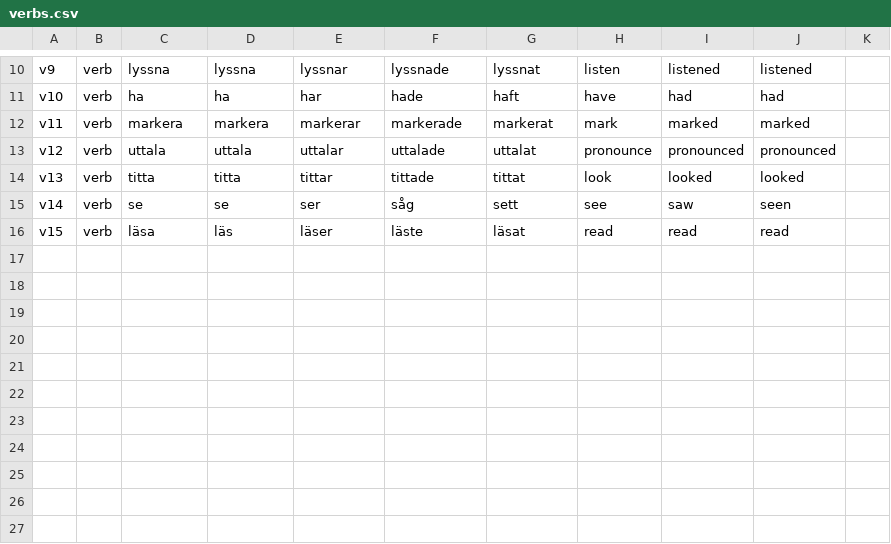
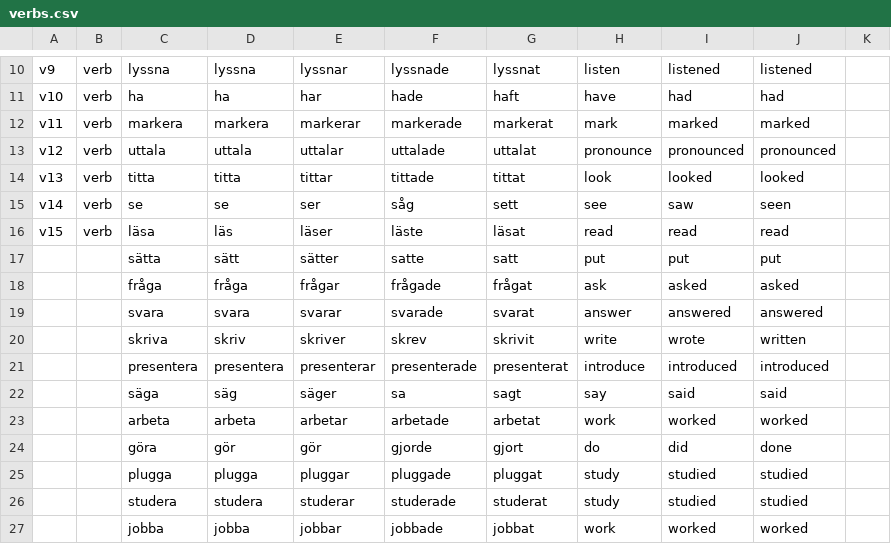
Before and after one commit to jefferickson/svenska, a CSV file: word_lists/verbs.csv, drawn as a sheet; only a part is shown, gaps mark what is left out; the diff names each change by its address in the sheet, - before the commit and + after, or states it on an @@ line.

Commit message:
added to word lists, modified README

```diff
--- a/word_lists/verbs.csv
+++ b/word_lists/verbs.csv
+row 17:  |  | sätta | sätt | sätter | satte | satt | put | put | put
+row 18:  |  | fråga | fråga | frågar | frågade | frågat | ask | asked | asked
+row 19:  |  | svara | svara | svarar | svarade | svarat | answer | answered | answered
+row 20:  |  | skriva | skriv | skriver | skrev | skrivit | write | wrote | written
+row 21:  |  | presentera | presentera | presenterar | presenterade | presenterat | introduce | introduced | introduced
+row 22:  |  | säga | säg | säger | sa | sagt | say | said | said
+row 23:  |  | arbeta | arbeta | arbetar | arbetade | arbetat | work | worked | worked
+row 24:  |  | göra | gör | gör | gjorde | gjort | do | did | done
+row 25:  |  | plugga | plugga | pluggar | pluggade | pluggat | study | studied | studied
+row 26:  |  | studera | studera | studerar | studerade | studerat | study | studied | studied
+row 27:  |  | jobba | jobba | jobbar | jobbade | jobbat | work | worked | worked
```
Also changed, not shown: word_lists/nouns.csv, word_lists/words.csv, 2 other files.
